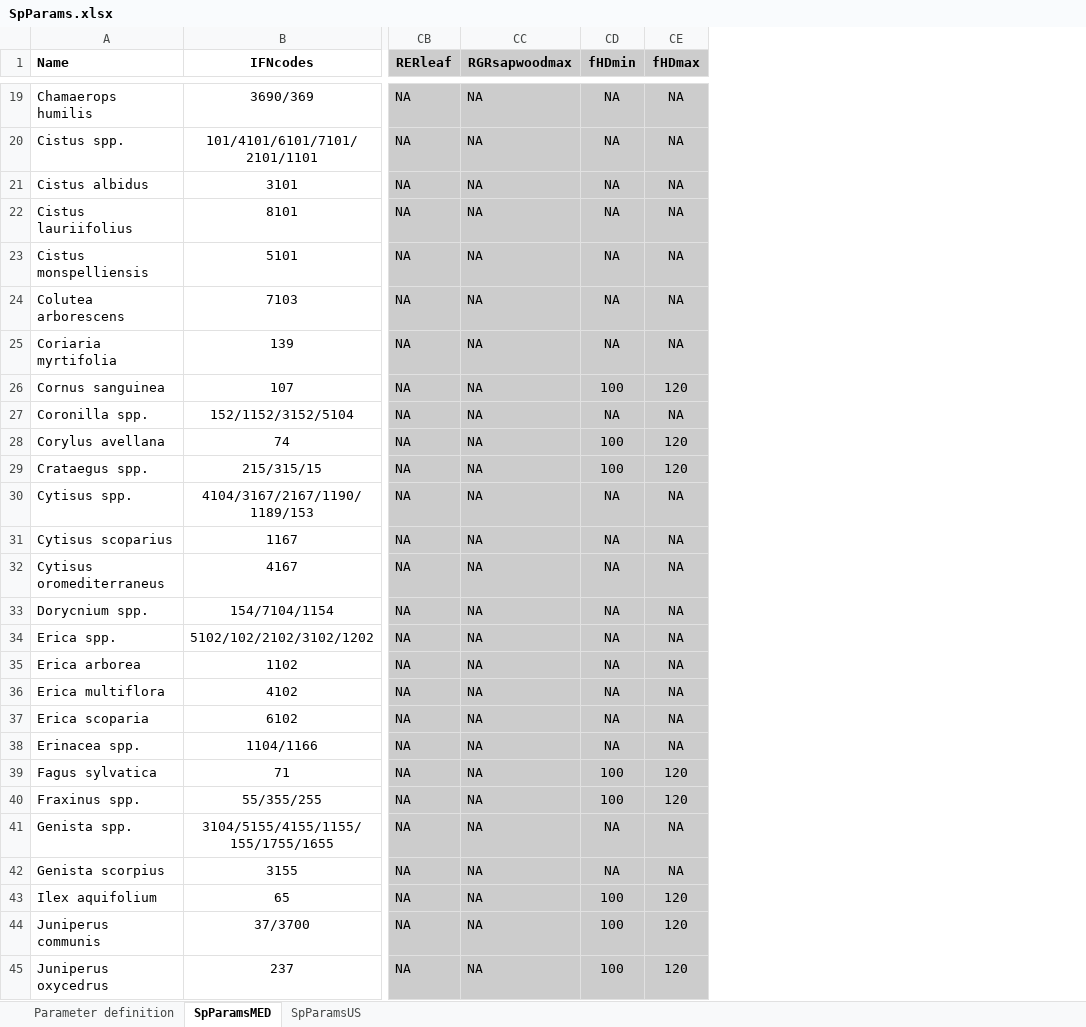
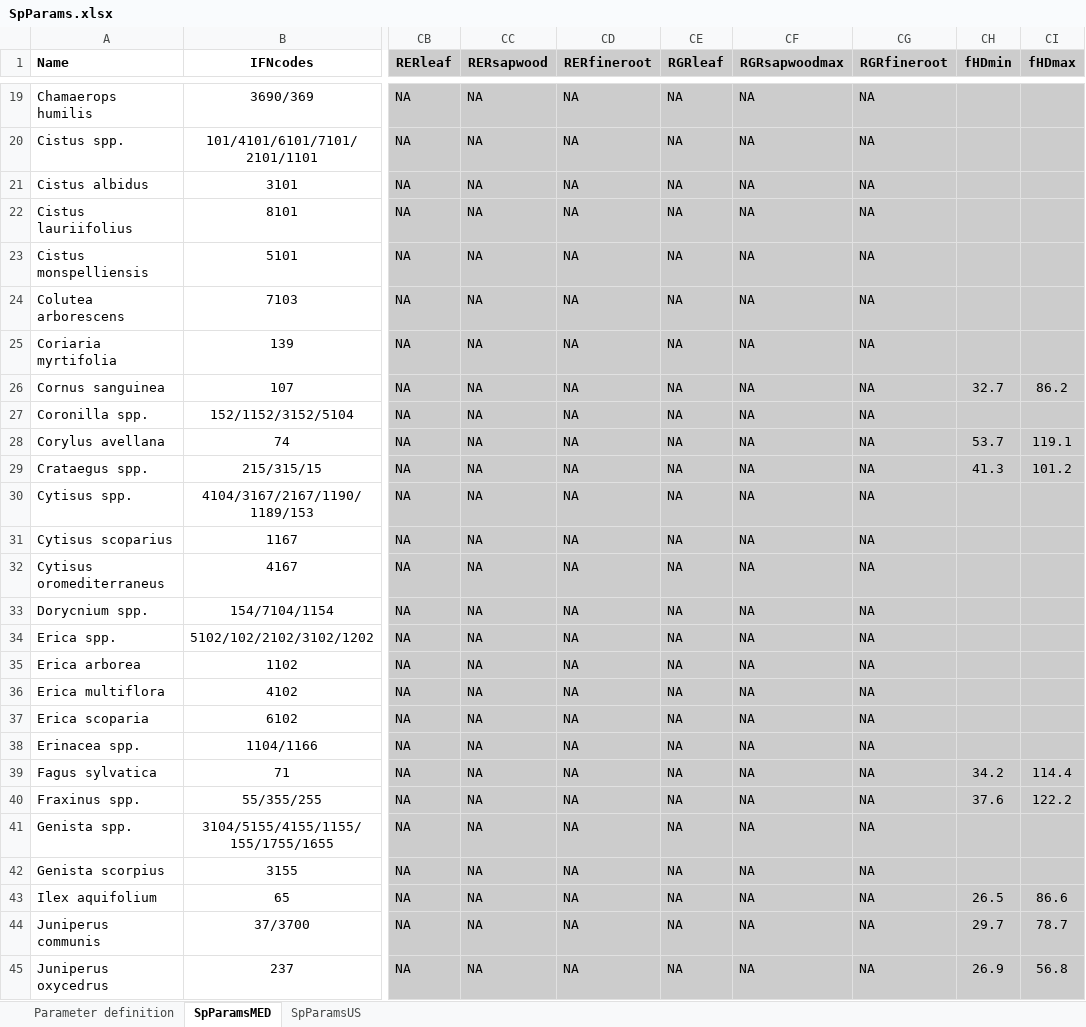
Before and after one commit to emf-creaf/medfate, an Excel workbook: data-raw/SpParams.xlsx, sheet SpParamsMED, drawn as a sheet; only a part is shown, gaps mark what is left out; values as stored, in another font and other column widths than the file's, no borders; addresses are those after the commit; the diff covers the shown part only; the diff names each change by its address in the sheet, - before the commit and + after, or states it on an @@ line.

Commit message:
fHDmin/max

```diff
--- a/data-raw/SpParams.xlsx (sheet SpParamsMED)
+++ b/data-raw/SpParams.xlsx (sheet SpParamsMED)
+column CC (RERsapwood), rows 19-45: all NA
+column CD (RERfineroot), rows 19-45: all NA
+column CE (RGRleaf), rows 19-45: all NA
+column CG (RGRfineroot), rows 19-45: all NA
-CH19:CH25 (fHDmin): NA
+CH19:CH25 (fHDmin): (empty)
-CI19:CI25 (fHDmax): NA
+CI19:CI25 (fHDmax): (empty)
-CH26 (fHDmin): 100
+CH26 (fHDmin): 32.7
-CI26 (fHDmax): 120
+CI26 (fHDmax): 86.2
-CH27 (fHDmin): NA
+CH27 (fHDmin): (empty)
-CI27 (fHDmax): NA
+CI27 (fHDmax): (empty)
-CH28 (fHDmin): 100
+CH28 (fHDmin): 53.7
-CI28 (fHDmax): 120
+CI28 (fHDmax): 119.1
-CH29 (fHDmin): 100
+CH29 (fHDmin): 41.3
-CI29 (fHDmax): 120
+CI29 (fHDmax): 101.2
-CH30:CH38 (fHDmin): NA
+CH30:CH38 (fHDmin): (empty)
-CI30:CI38 (fHDmax): NA
+CI30:CI38 (fHDmax): (empty)
-CH39 (fHDmin): 100
+CH39 (fHDmin): 34.2
-CI39 (fHDmax): 120
+CI39 (fHDmax): 114.4
-CH40 (fHDmin): 100
+CH40 (fHDmin): 37.6
-CI40 (fHDmax): 120
+CI40 (fHDmax): 122.2
-CH41:CH42 (fHDmin): NA
+CH41:CH42 (fHDmin): (empty)
-CI41:CI42 (fHDmax): NA
+CI41:CI42 (fHDmax): (empty)
-CH43 (fHDmin): 100
+CH43 (fHDmin): 26.5
-CI43 (fHDmax): 120
+CI43 (fHDmax): 86.6
-CH44 (fHDmin): 100
+CH44 (fHDmin): 29.7
-CI44 (fHDmax): 120
+CI44 (fHDmax): 78.7
-CH45 (fHDmin): 100
+CH45 (fHDmin): 26.9
-CI45 (fHDmax): 120
+CI45 (fHDmax): 56.8
```
Also changed, not shown: 124 edited cells elsewhere in this sheet, sheet Parameter definition, 2 other files.
